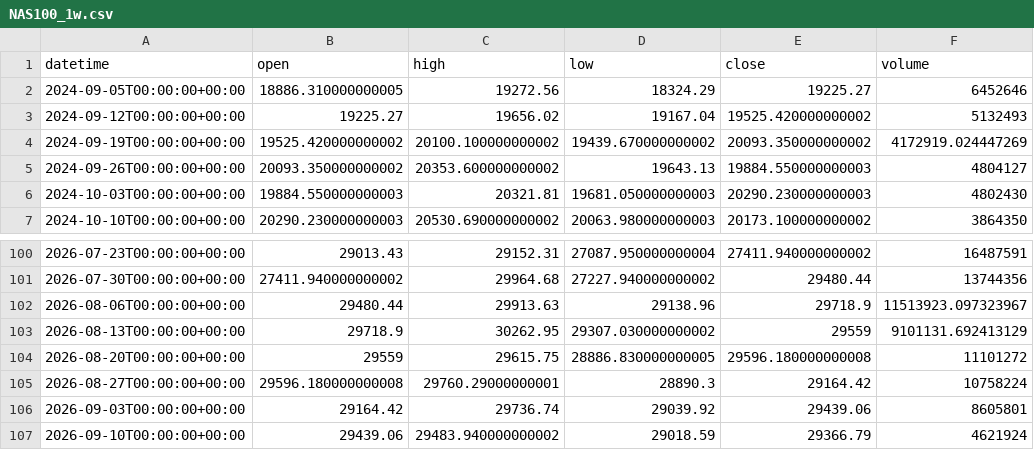
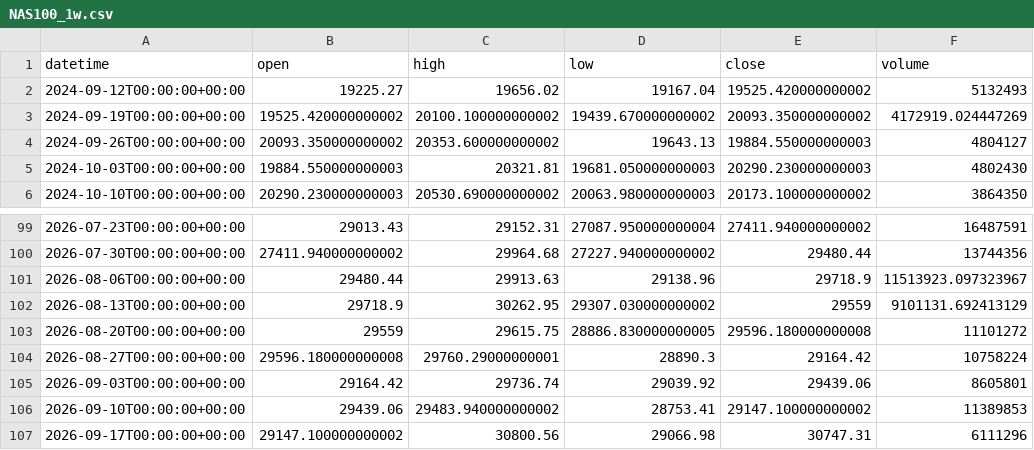
Before and after one commit to getdata-finance/nas100-1w-ohlcv-index-historical-data, a CSV file: NAS100_1w.csv, drawn as a sheet; only a part is shown, gaps mark what is left out.

```diff
--- a/NAS100_1w.csv
+++ b/NAS100_1w.csv
@@ -1,3 +1,2 @@
 datetime,open,high,low,close,volume
-2024-09-05T00:00:00+00:00,18886.310000000005,19272.56,18324.29,19225.27,6452646
 2024-09-12T00:00:00+00:00,19225.27,19656.02,19167.04,19525.420000000002,5132493
@@ -106,2 +105,3 @@ datetime,open,high,low,close,volume
 2026-09-03T00:00:00+00:00,29164.42,29736.74,29039.92,29439.06,8605801
-2026-09-10T00:00:00+00:00,29439.06,29483.940000000002,29018.59,29366.79,4621924
+2026-09-10T00:00:00+00:00,29439.06,29483.940000000002,28753.41,29147.100000000002,11389853
+2026-09-17T00:00:00+00:00,29147.100000000002,30800.56,29066.98,30747.31,6111296
```
Also changed, not shown: 1 other file.
